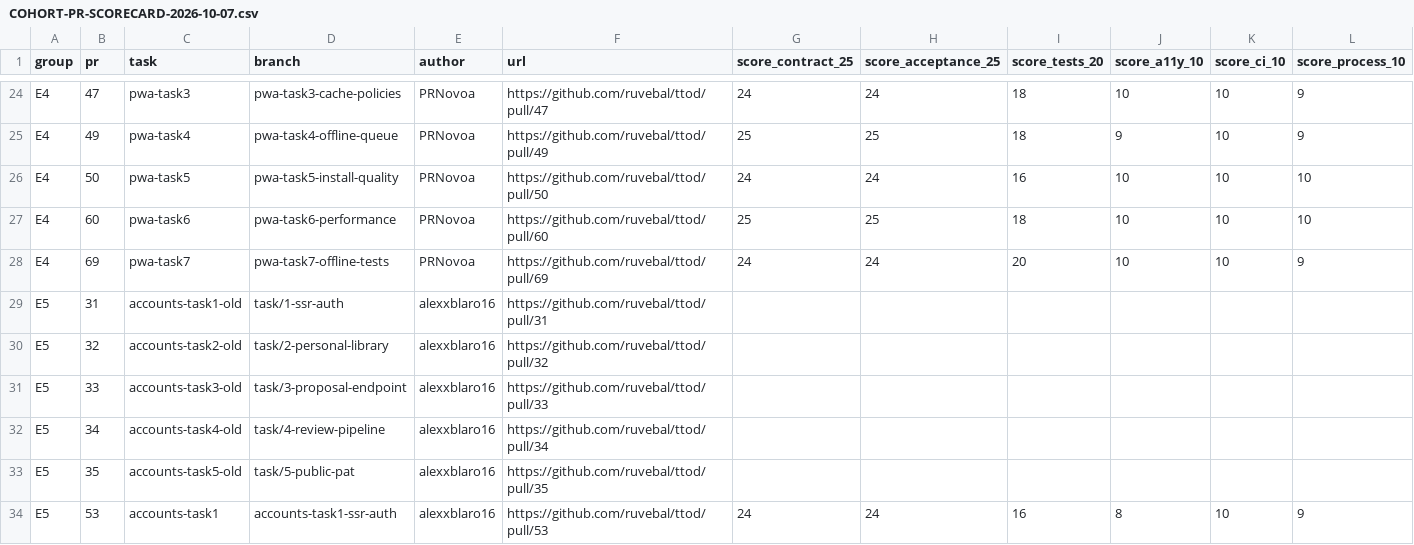
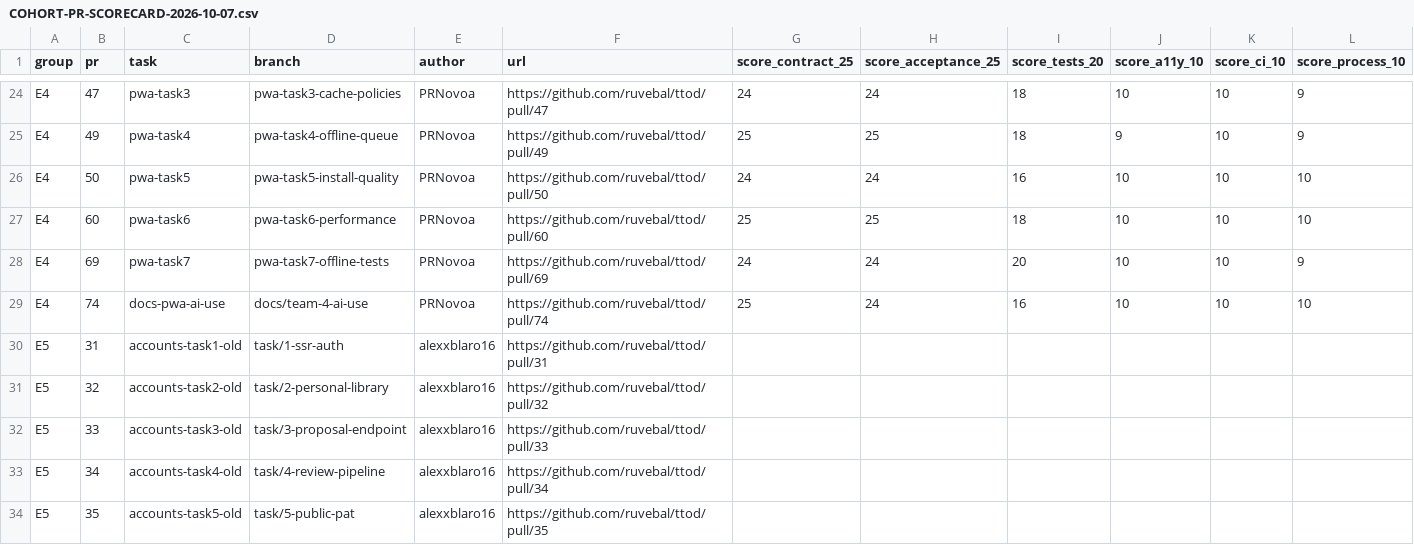
Before and after one commit to Andreavilaro0/ttod, a CSV file: docs/DEV_PLAN/ASSIGNMENTS/COHORT-PR-SCORECARD-2026-10-07.csv, drawn as a sheet; only a part is shown, gaps mark what is left out; the shorter side is filled out with more unchanged rows; rows hold the shown columns only; the diff names each change by its address in the sheet, - before the commit and + after, or states it on an @@ line.

```diff
--- a/docs/DEV_PLAN/ASSIGNMENTS/COHORT-PR-SCORECARD-2026-10-07.csv
+++ b/docs/DEV_PLAN/ASSIGNMENTS/COHORT-PR-SCORECARD-2026-10-07.csv
+row 29: E4 | 74 | docs-pwa-ai-use | docs/team-4-ai-use | PRNovoa | https://github.com/ruvebal/ttod/pull/74 | 25 | 24 | 16 | 10 | 10 | 10
```
Also changed, not shown: 1 other file.
